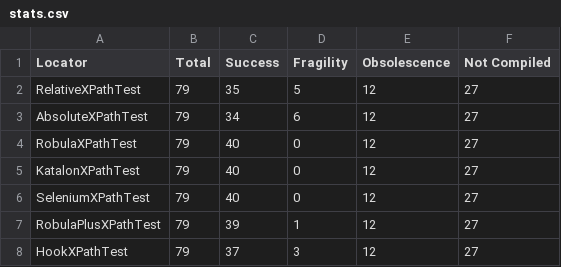
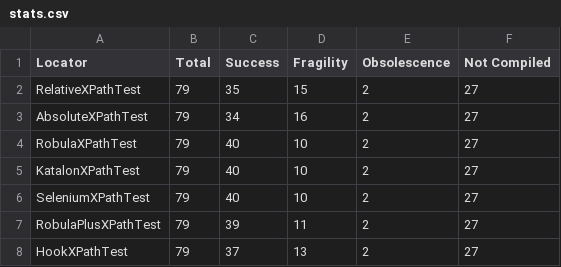
Before and after one commit to sim-liberti/Automatic-Angular-E2E-Testing-Suite, a CSV file: test-suite/area-4-search/tc-srch-01/output/stats.csv, drawn as a sheet.

```diff
--- a/test-suite/area-4-search/tc-srch-01/output/stats.csv
+++ b/test-suite/area-4-search/tc-srch-01/output/stats.csv
@@ -1,8 +1,8 @@
 Locator,Total,Success,Fragility,Obsolescence,Not Compiled
-RelativeXPathTest,79,35,5,12,27
-AbsoluteXPathTest,79,34,6,12,27
-RobulaXPathTest,79,40,0,12,27
-KatalonXPathTest,79,40,0,12,27
-SeleniumXPathTest,79,40,0,12,27
-RobulaPlusXPathTest,79,39,1,12,27
-HookXPathTest,79,37,3,12,27
+RelativeXPathTest,79,35,15,2,27
+AbsoluteXPathTest,79,34,16,2,27
+RobulaXPathTest,79,40,10,2,27
+KatalonXPathTest,79,40,10,2,27
+SeleniumXPathTest,79,40,10,2,27
+RobulaPlusXPathTest,79,39,11,2,27
+HookXPathTest,79,37,13,2,27
```
Also changed, not shown: test-suite/area-4-search/tc-srch-03/output/batches.csv, test-suite/area-4-search/tc-srch-03/output/stats.csv, 36 other files.
